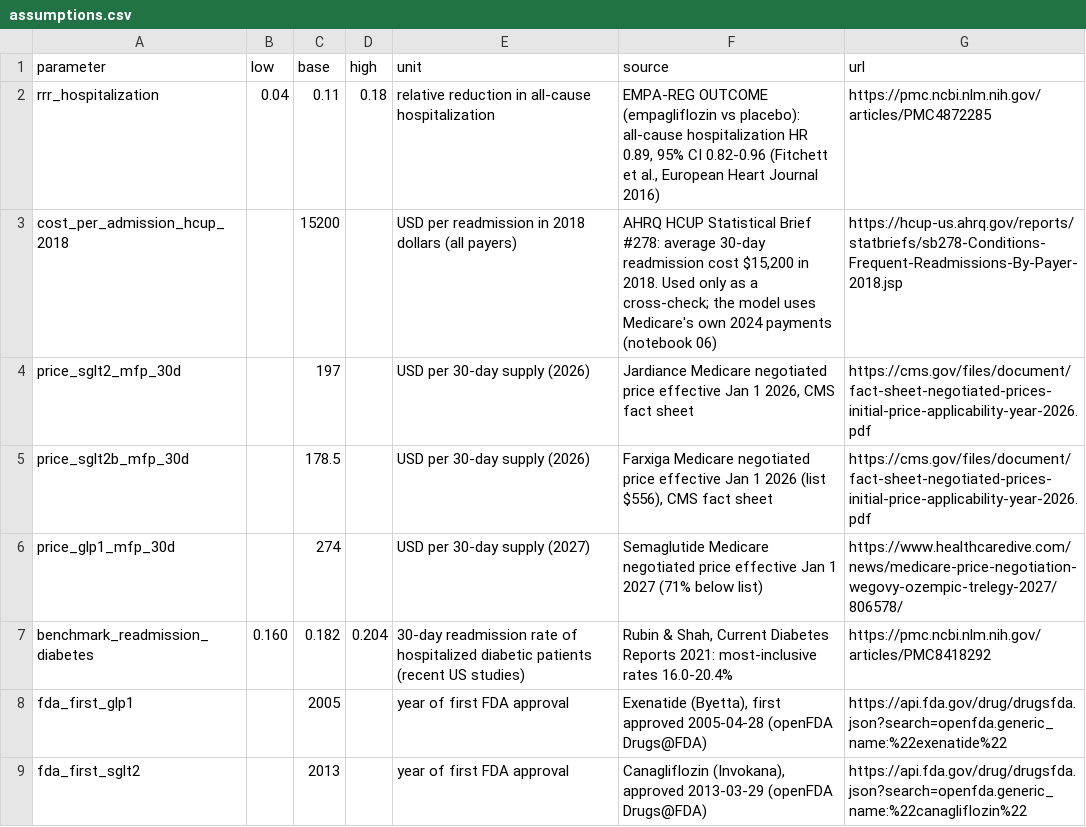
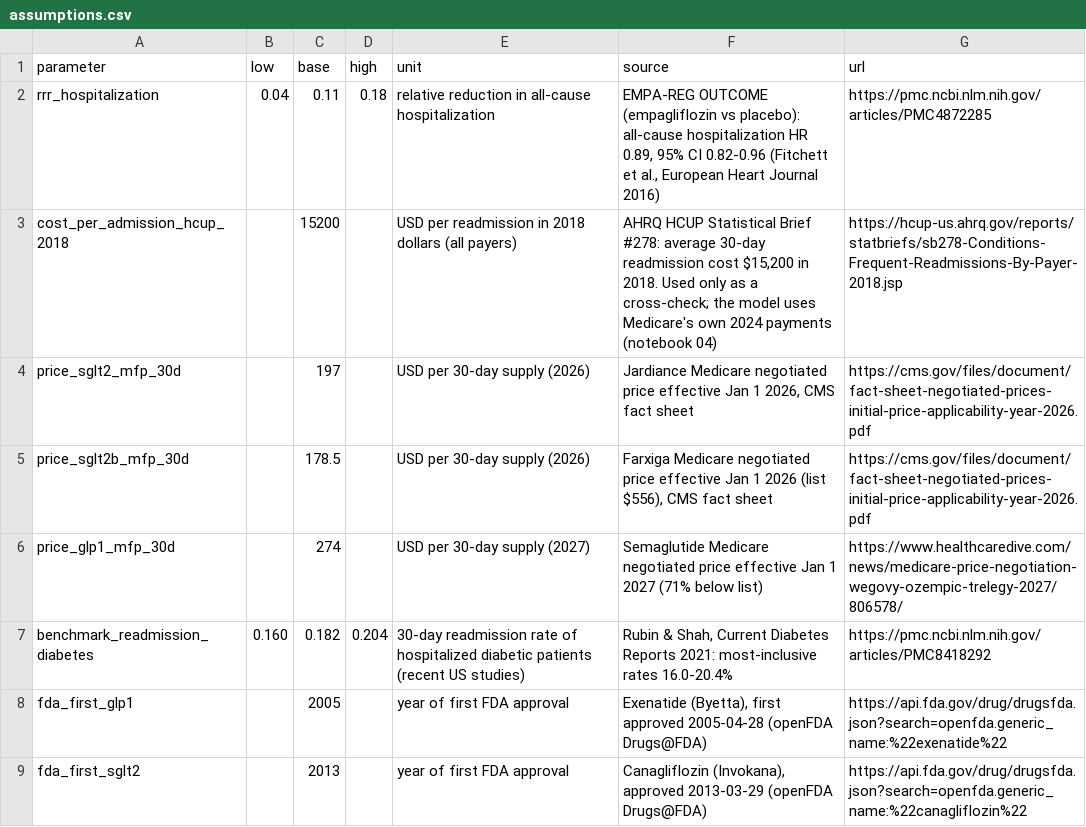
Before and after one commit to Dyuthiv05/personal-project, a CSV file: reference/assumptions.csv, drawn as a sheet.

Commit message:
Fix the model and center the case on the payer
- Count prior stays only: a drug started at discharge can't prevent the current stay
- Medicare's own share of the payment per stay; Jardiance-to-Jardiance price comparison
- Check prior stays against what happened after discharge
- Rule vs. model judged on post-discharge outcomes (no longer circular)
- Tiered coverage rule with the monthly net price at which it pays for itself
- Stress tests incl. Medicare-insured, heart-disease subgroup and a combined downside
- Deck: who decides access (payer, not doctor), payer-focused problem statement and
  recommendations, new opener, Part C split in two, data detail moved to an appendix

```diff
--- a/reference/assumptions.csv
+++ b/reference/assumptions.csv
@@ -2,3 +2,3 @@ parameter,low,base,high,unit,source,url
 rrr_hospitalization,0.04,0.11,0.18,relative reduction in all-cause hospitalization,"EMPA-REG OUTCOME (empagliflozin vs placebo): all-cause hospitalization HR 0.89, 95% CI 0.82-0.96 (Fitchett et al., European Heart Journal 2016)",https://pmc.ncbi.nlm.nih.gov/articles/PMC4872285
-cost_per_admission_hcup_2018,,15200,,USD per readmission in 2018 dollars (all payers),"AHRQ HCUP Statistical Brief #278: average 30-day readmission cost $15,200 in 2018. Used only as a cross-check; the model uses Medicare's own 2024 payments (notebook 06)",https://hcup-us.ahrq.gov/reports/statbriefs/sb278-Conditions-Frequent-Readmissions-By-Payer-2018.jsp
+cost_per_admission_hcup_2018,,15200,,USD per readmission in 2018 dollars (all payers),"AHRQ HCUP Statistical Brief #278: average 30-day readmission cost $15,200 in 2018. Used only as a cross-check; the model uses Medicare's own 2024 payments (notebook 04)",https://hcup-us.ahrq.gov/reports/statbriefs/sb278-Conditions-Frequent-Readmissions-By-Payer-2018.jsp
 price_sglt2_mfp_30d,,197,,USD per 30-day supply (2026),"Jardiance Medicare negotiated price effective Jan 1 2026, CMS fact sheet",https://cms.gov/files/document/fact-sheet-negotiated-prices-initial-price-applicability-year-2026.pdf
```
Also changed, not shown: 8 other files.
